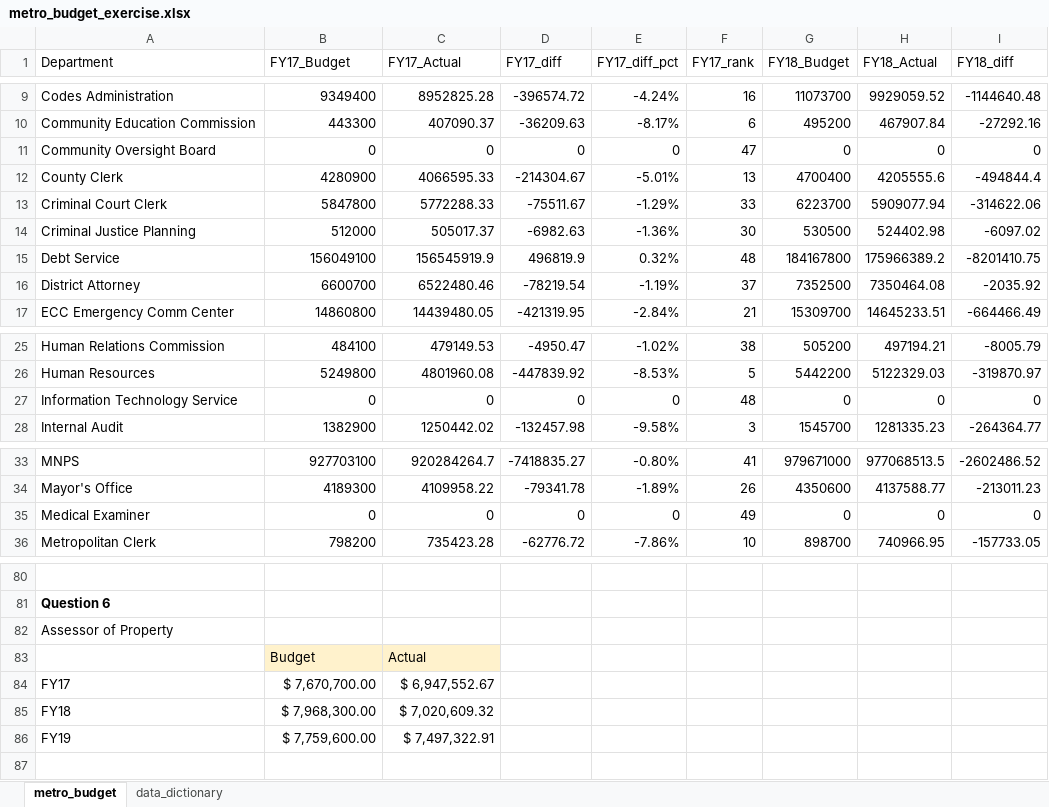
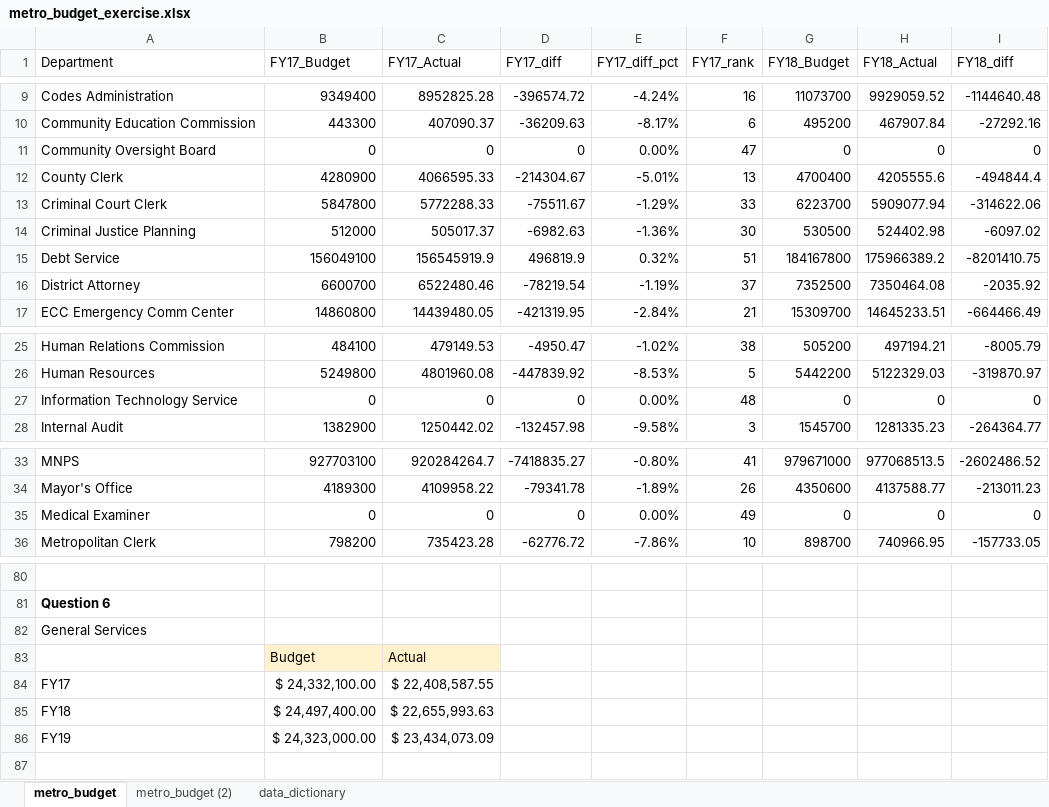
Before and after one commit to NSS-Data-Analytics-Cohort-14/lookups-da14-Djmayfield-alt, an Excel workbook: metro_budget_exercise.xlsx, sheet metro_budget, drawn as a sheet; only a part is shown, gaps mark what is left out; values as stored, in another font and other column widths than the file's, no borders; charts and pictures not drawn; the diff names each change by its address in the sheet, - before the commit and + after, or states it on an @@ line.

```diff
--- a/metro_budget_exercise.xlsx (sheet metro_budget)
+++ b/metro_budget_exercise.xlsx (sheet metro_budget)
+sheet tab: metro_budget (2)
-E11 (FY17_diff_pct): 0
+E11 (FY17_diff_pct): 0.00%
-F15 (FY17_rank): 48
+F15 (FY17_rank): 51
-E27 (FY17_diff_pct): 0
+E27 (FY17_diff_pct): 0.00%
-E35 (FY17_diff_pct): 0
+E35 (FY17_diff_pct): 0.00%
-A82 (Department): Assessor of Property
+A82 (Department): General Services
-B84 (FY17_Budget): $ 7,670,700.00
+B84 (FY17_Budget): $ 24,332,100.00
-C84 (FY17_Actual): $ 6,947,552.67
+C84 (FY17_Actual): $ 22,408,587.55
-B85 (FY17_Budget): $ 7,968,300.00
+B85 (FY17_Budget): $ 24,497,400.00
-C85 (FY17_Actual): $ 7,020,609.32
+C85 (FY17_Actual): $ 22,655,993.63
-B86 (FY17_Budget): $ 7,759,600.00
+B86 (FY17_Budget): $ 24,323,000.00
-C86 (FY17_Actual): $ 7,497,322.91
+C86 (FY17_Actual): $ 23,434,073.09
```
Also changed, not shown: formulas that keep their value, charts or pictures.
